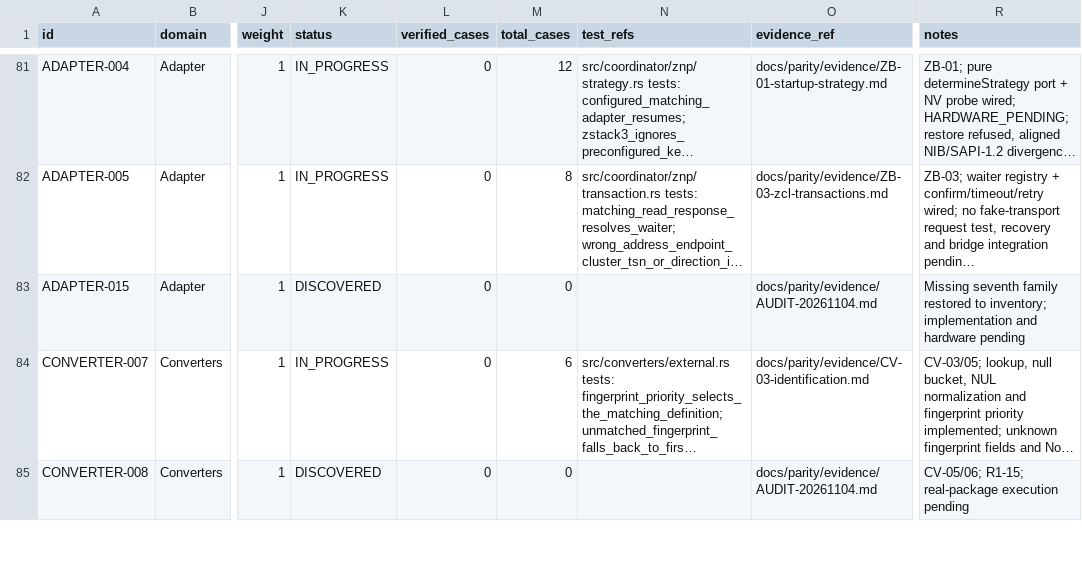
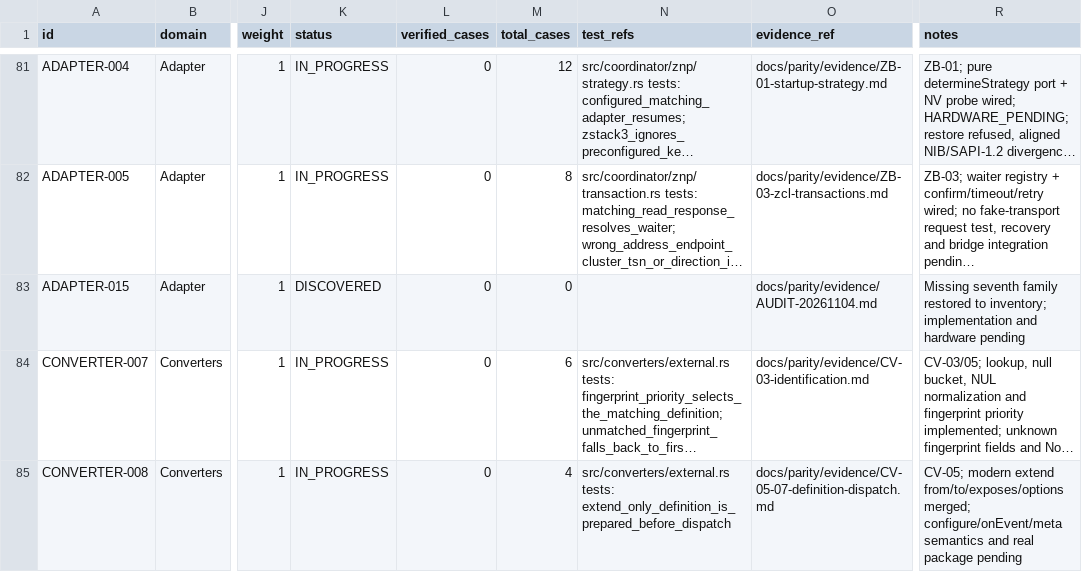
Before and after one commit to PriZZZrak/zigbee2mqtt-rs, a CSV file: docs/parity/inventory.csv, drawn as a sheet; only a part is shown, gaps mark what is left out; long unchanged cells end in …; the diff covers the shown part only; the diff names each change by its address in the sheet, - before the commit and + after, or states it on an @@ line.

Commit message:
feat(converters): prepare extends and dispatch one merged message
Merge modern-extend from/to/exposes/options into the definition before fz/tz execution, pass real endpoint/LQI/group metadata into converter messages, and run native plus upstream conversion for the same frame with definition values winning and a single publication. Adds extend-only, metadata and merge-policy tests; exposes API, full host semantics and Node differential evidence remain open.

```diff
--- a/docs/parity/inventory.csv
+++ b/docs/parity/inventory.csv
-K85 (status): DISCOVERED
+K85 (status): IN_PROGRESS
-M85 (total_cases): 0
+M85 (total_cases): 4
-N85 (test_refs): (empty)
+N85 (test_refs): src/converters/external.rs tests: extend_only_definition_is_prepared_before_dispatch
-O85 (evidence_ref): docs/parity/evidence/AUDIT-20261104.md
+O85 (evidence_ref): docs/parity/evidence/CV-05-07-definition-dispatch.md
-R85 (notes): CV-05/06; R1-15; real-package execution pending
+R85 (notes): CV-05; modern extend from/to/exposes/options merged; configure/onEvent/meta semantics and real package pending
```
Also changed, not shown: 1 added row and 5 edited cells elsewhere in this file, 6 other files.
